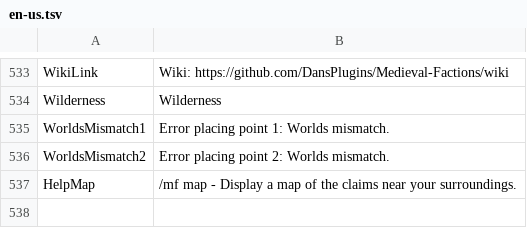
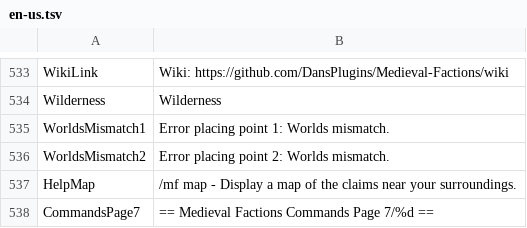
Before and after one commit to Dans-Plugins/Medieval-Factions, a TSV file: src/main/resources/en-us.tsv, drawn as a sheet; only a part is shown, gaps mark what is left out; the diff names each change by its address in the sheet, - before the commit and + after, or states it on an @@ line.

Commit message:
added missing key "CommandsPage7"

```diff
--- a/src/main/resources/en-us.tsv
+++ b/src/main/resources/en-us.tsv
+row 538: CommandsPage7 | == Medieval Factions Commands Page 7/%d ==
```
